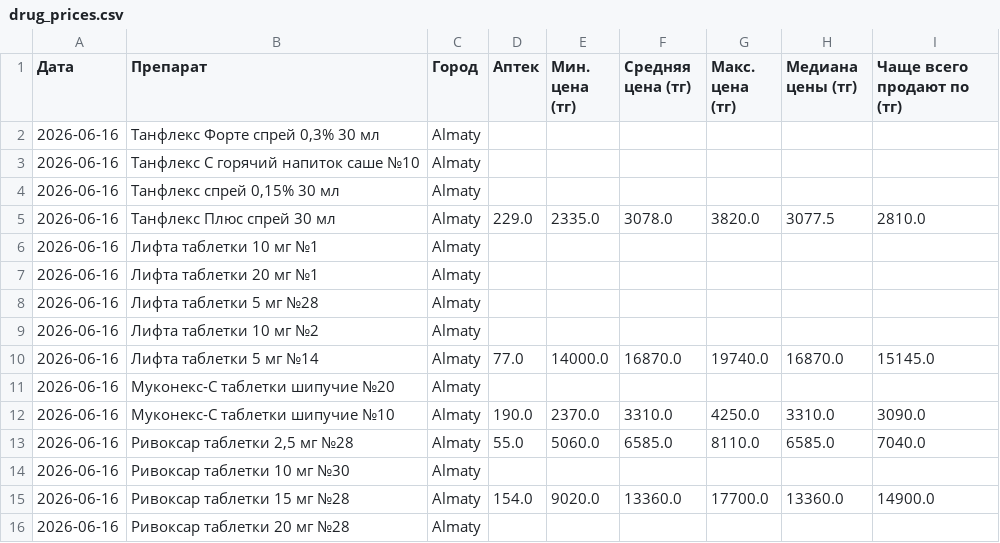
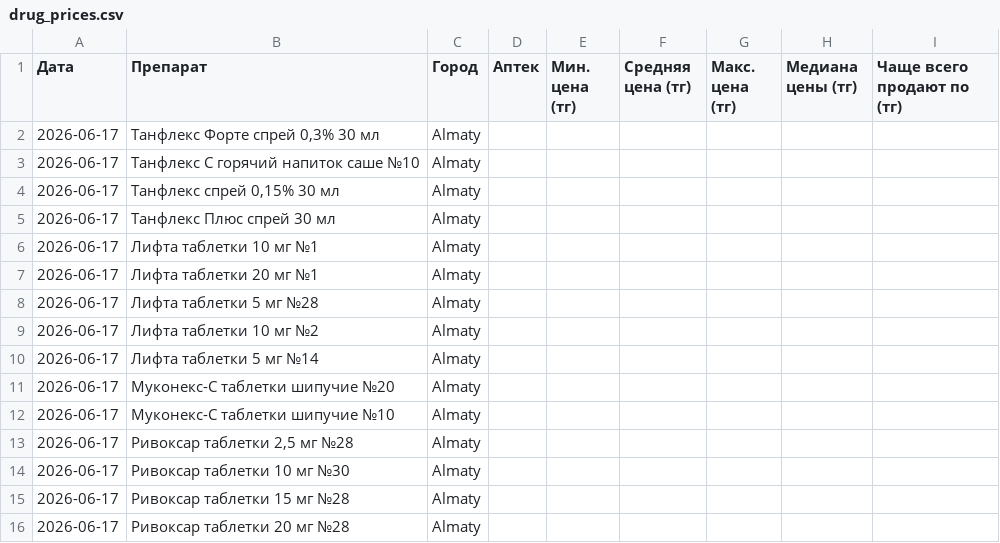
Before and after one commit to Saule097/iteka-prices, a CSV file: drug_prices.csv, drawn as a sheet; only a part is shown; the diff covers the shown part only.

Commit message:
📊 2026-06-17

```diff
--- a/drug_prices.csv
+++ b/drug_prices.csv
@@ -1,16 +1,16 @@
 Дата,Препарат,Город,Аптек,Мин. цена (тг),Средняя цена (тг),Макс. цена (тг),Медиана цены (тг),Чаще всего продают по (тг)
-2026-06-16,"Танфлекс Форте спрей 0,3% 30 мл",Almaty,,,,,,
-2026-06-16,Танфлекс С горячий напиток саше №10,Almaty,,,,,,
-2026-06-16,"Танфлекс спрей 0,15% 30 мл",Almaty,,,,,,
-2026-06-16,Танфлекс Плюс спрей 30 мл,Almaty,229.0,2335.0,3078.0,3820.0,3077.5,2810.0
-2026-06-16,Лифта таблетки 10 мг №1,Almaty,,,,,,
-2026-06-16,Лифта таблетки 20 мг №1,Almaty,,,,,,
-2026-06-16,Лифта таблетки 5 мг №28,Almaty,,,,,,
-2026-06-16,Лифта таблетки 10 мг №2,Almaty,,,,,,
-2026-06-16,Лифта таблетки 5 мг №14,Almaty,77.0,14000.0,16870.0,19740.0,16870.0,15145.0
-2026-06-16,Муконекс-С таблетки шипучие №20,Almaty,,,,,,
-2026-06-16,Муконекс-С таблетки шипучие №10,Almaty,190.0,2370.0,3310.0,4250.0,3310.0,3090.0
-2026-06-16,"Ривоксар таблетки 2,5 мг №28",Almaty,55.0,5060.0,6585.0,8110.0,6585.0,7040.0
-2026-06-16,Ривоксар таблетки 10 мг №30,Almaty,,,,,,
-2026-06-16,Ривоксар таблетки 15 мг №28,Almaty,154.0,9020.0,13360.0,17700.0,13360.0,14900.0
-2026-06-16,Ривоксар таблетки 20 мг №28,Almaty,,,,,,
+2026-06-17,"Танфлекс Форте спрей 0,3% 30 мл",Almaty,,,,,,
+2026-06-17,Танфлекс С горячий напиток саше №10,Almaty,,,,,,
+2026-06-17,"Танфлекс спрей 0,15% 30 мл",Almaty,,,,,,
+2026-06-17,Танфлекс Плюс спрей 30 мл,Almaty,,,,,,
+2026-06-17,Лифта таблетки 10 мг №1,Almaty,,,,,,
+2026-06-17,Лифта таблетки 20 мг №1,Almaty,,,,,,
+2026-06-17,Лифта таблетки 5 мг №28,Almaty,,,,,,
+2026-06-17,Лифта таблетки 10 мг №2,Almaty,,,,,,
+2026-06-17,Лифта таблетки 5 мг №14,Almaty,,,,,,
+2026-06-17,Муконекс-С таблетки шипучие №20,Almaty,,,,,,
+2026-06-17,Муконекс-С таблетки шипучие №10,Almaty,,,,,,
+2026-06-17,"Ривоксар таблетки 2,5 мг №28",Almaty,,,,,,
+2026-06-17,Ривоксар таблетки 10 мг №30,Almaty,,,,,,
+2026-06-17,Ривоксар таблетки 15 мг №28,Almaty,,,,,,
+2026-06-17,Ривоксар таблетки 20 мг №28,Almaty,,,,,,
```
Also changed, not shown: 134 edited cells elsewhere in this file.
